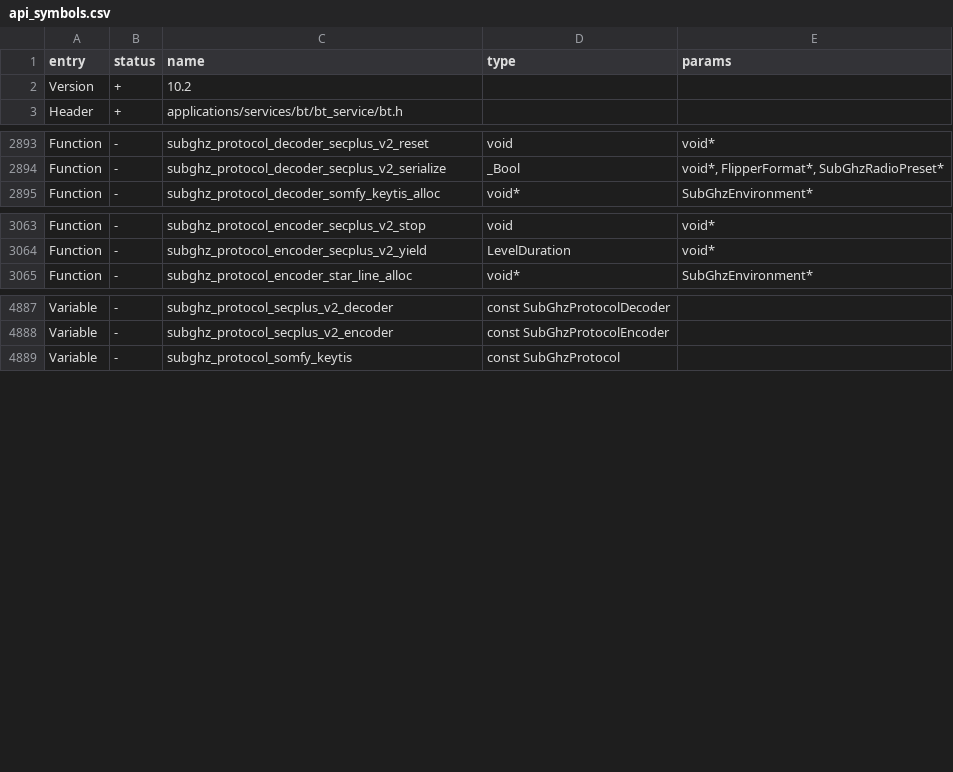
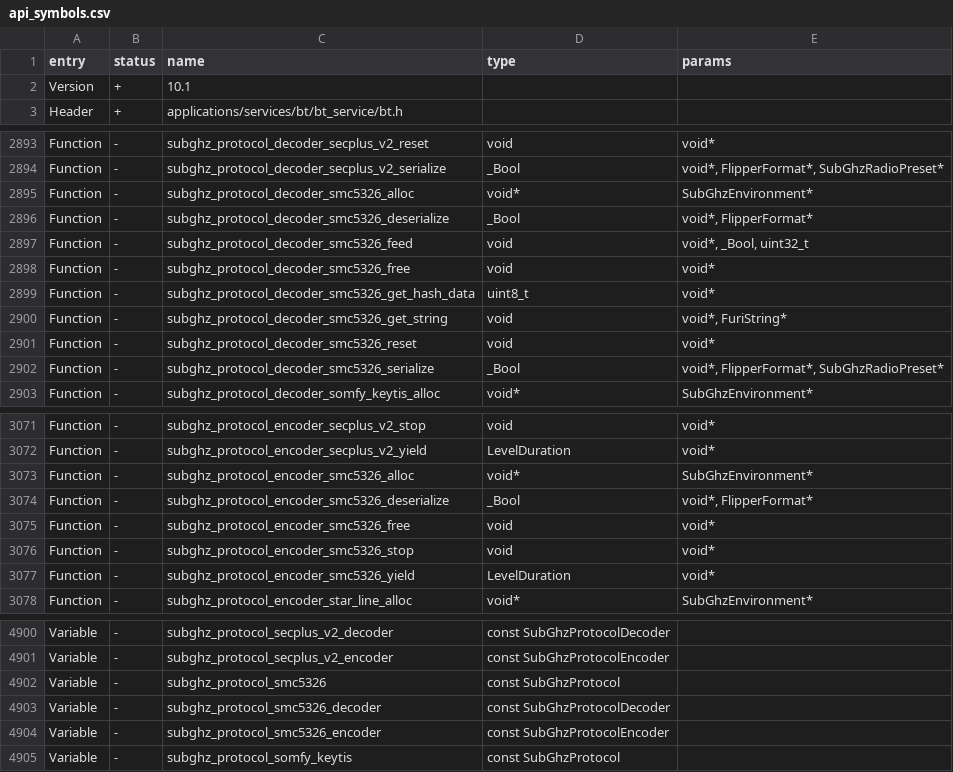
Before and after one commit to Gustav-png/Moon-Firmware, a CSV file: firmware/targets/f7/api_symbols.csv, drawn as a sheet; only a part is shown, gaps mark what is left out.

Commit message:
Update api_symbols.csv

```diff
--- a/firmware/targets/f7/api_symbols.csv
+++ b/firmware/targets/f7/api_symbols.csv
@@ -1,3 +1,3 @@
 entry,status,name,type,params
-Version,+,10.2,,
+Version,+,10.1,,
 Header,+,applications/services/bt/bt_service/bt.h,,
@@ -2894,2 +2894,10 @@ Function,-,subghz_protocol_decoder_secplus_v2_reset,void,void*
 Function,-,subghz_protocol_decoder_secplus_v2_serialize,_Bool,"void*, FlipperFormat*, SubGhzRadioPreset*"
+Function,-,subghz_protocol_decoder_smc5326_alloc,void*,SubGhzEnvironment*
+Function,-,subghz_protocol_decoder_smc5326_deserialize,_Bool,"void*, FlipperFormat*"
+Function,-,subghz_protocol_decoder_smc5326_feed,void,"void*, _Bool, uint32_t"
+Function,-,subghz_protocol_decoder_smc5326_free,void,void*
+Function,-,subghz_protocol_decoder_smc5326_get_hash_data,uint8_t,void*
+Function,-,subghz_protocol_decoder_smc5326_get_string,void,"void*, FuriString*"
+Function,-,subghz_protocol_decoder_smc5326_reset,void,void*
+Function,-,subghz_protocol_decoder_smc5326_serialize,_Bool,"void*, FlipperFormat*, SubGhzRadioPreset*"
 Function,-,subghz_protocol_decoder_somfy_keytis_alloc,void*,SubGhzEnvironment*
@@ -3064,2 +3072,7 @@ Function,-,subghz_protocol_encoder_secplus_v2_stop,void,void*
 Function,-,subghz_protocol_encoder_secplus_v2_yield,LevelDuration,void*
+Function,-,subghz_protocol_encoder_smc5326_alloc,void*,SubGhzEnvironment*
+Function,-,subghz_protocol_encoder_smc5326_deserialize,_Bool,"void*, FlipperFormat*"
+Function,-,subghz_protocol_encoder_smc5326_free,void,void*
+Function,-,subghz_protocol_encoder_smc5326_stop,void,void*
+Function,-,subghz_protocol_encoder_smc5326_yield,LevelDuration,void*
 Function,-,subghz_protocol_encoder_star_line_alloc,void*,SubGhzEnvironment*
@@ -4888,2 +4901,5 @@ Variable,-,subghz_protocol_secplus_v2_decoder,const SubGhzProtocolDecoder,
 Variable,-,subghz_protocol_secplus_v2_encoder,const SubGhzProtocolEncoder,
+Variable,-,subghz_protocol_smc5326,const SubGhzProtocol,
+Variable,-,subghz_protocol_smc5326_decoder,const SubGhzProtocolDecoder,
+Variable,-,subghz_protocol_smc5326_encoder,const SubGhzProtocolEncoder,
 Variable,-,subghz_protocol_somfy_keytis,const SubGhzProtocol,
```
